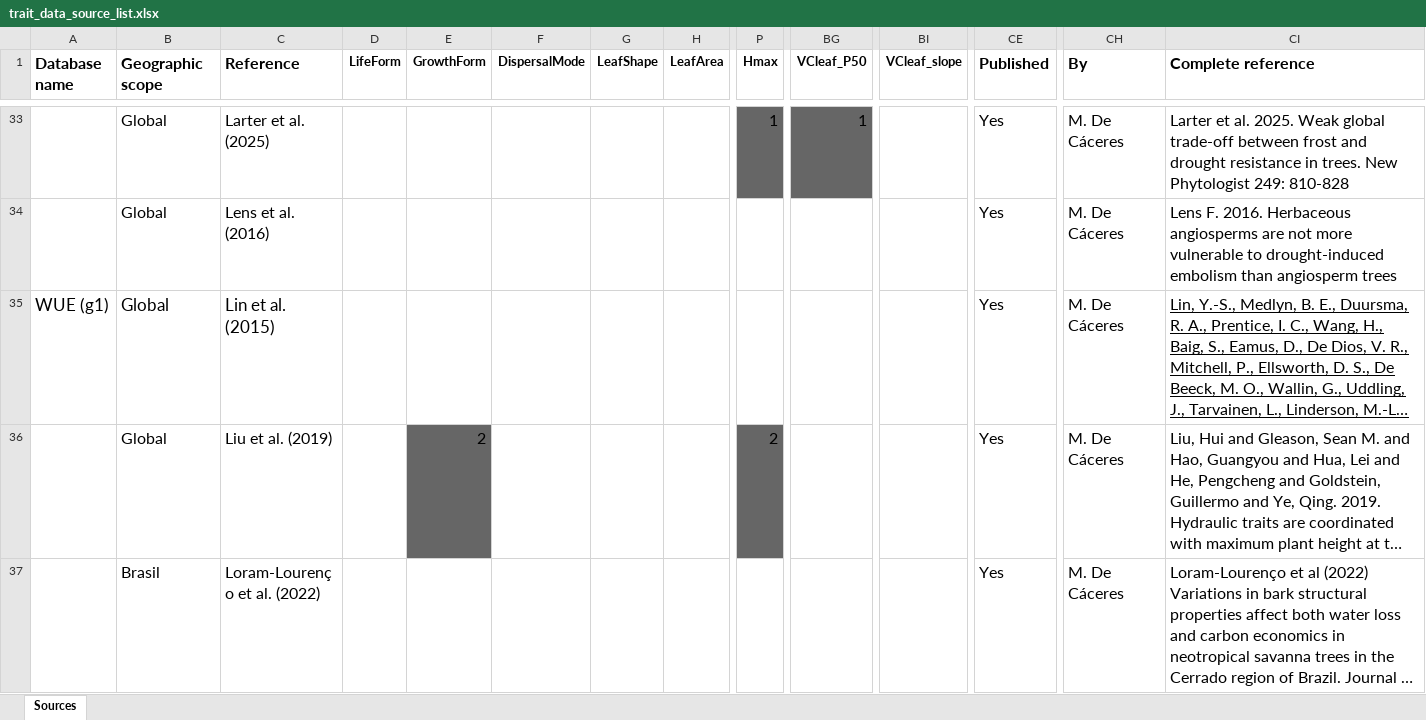
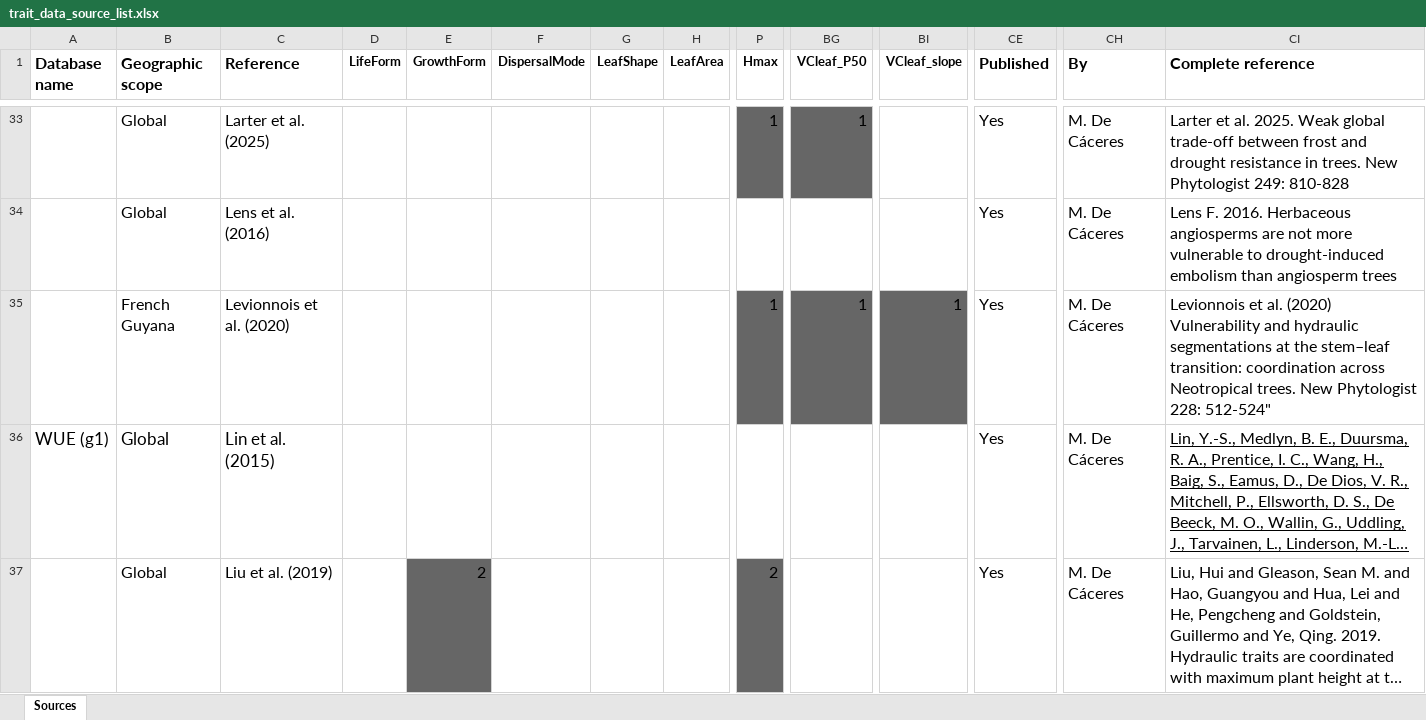
Before and after one commit to emf-creaf/traits_and_models, an Excel workbook: data-raw/trait_data_source_list.xlsx, sheet Sources, drawn as a sheet; only a part is shown, gaps mark what is left out; the shorter side is filled out with more unchanged rows; long unchanged cells end in …; values as stored, in another font and other column widths than the file's, no borders; rows hold the shown columns only; the diff names each change by its address in the sheet, - before the commit and + after, or states it on an @@ line.

Commit message:
Levionnois et al. 2020

```diff
--- a/data-raw/trait_data_source_list.xlsx (sheet Sources)
+++ b/data-raw/trait_data_source_list.xlsx (sheet Sources)
+row 35:  | French Guyana | Levionnois et al. (2020) |  |  |  |  |  | 1 | 1 | 1 | Yes | M. De Cáceres | Levionnois et al. (2020) Vulnerability and hydraulic segmentations at the stem–leaf transition: coordination across Neotropical trees. New Phytologist 228: 512-524"
```
Also changed, not shown: 1 other file.
